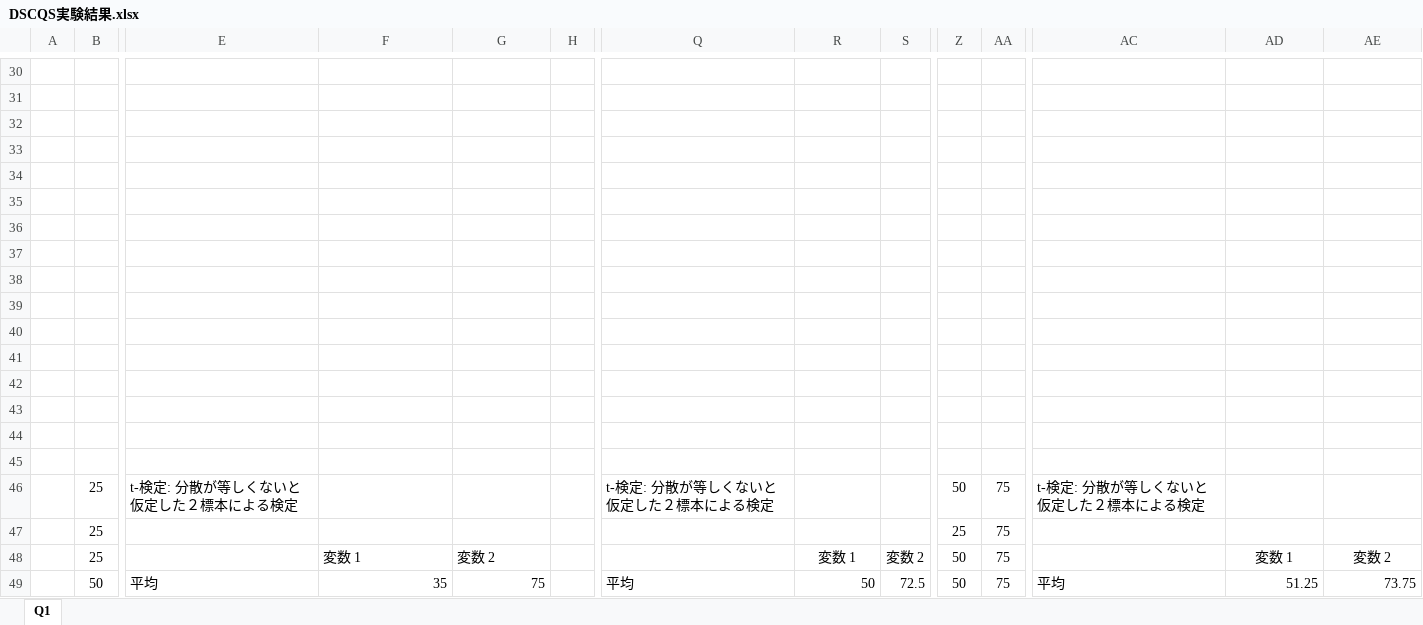
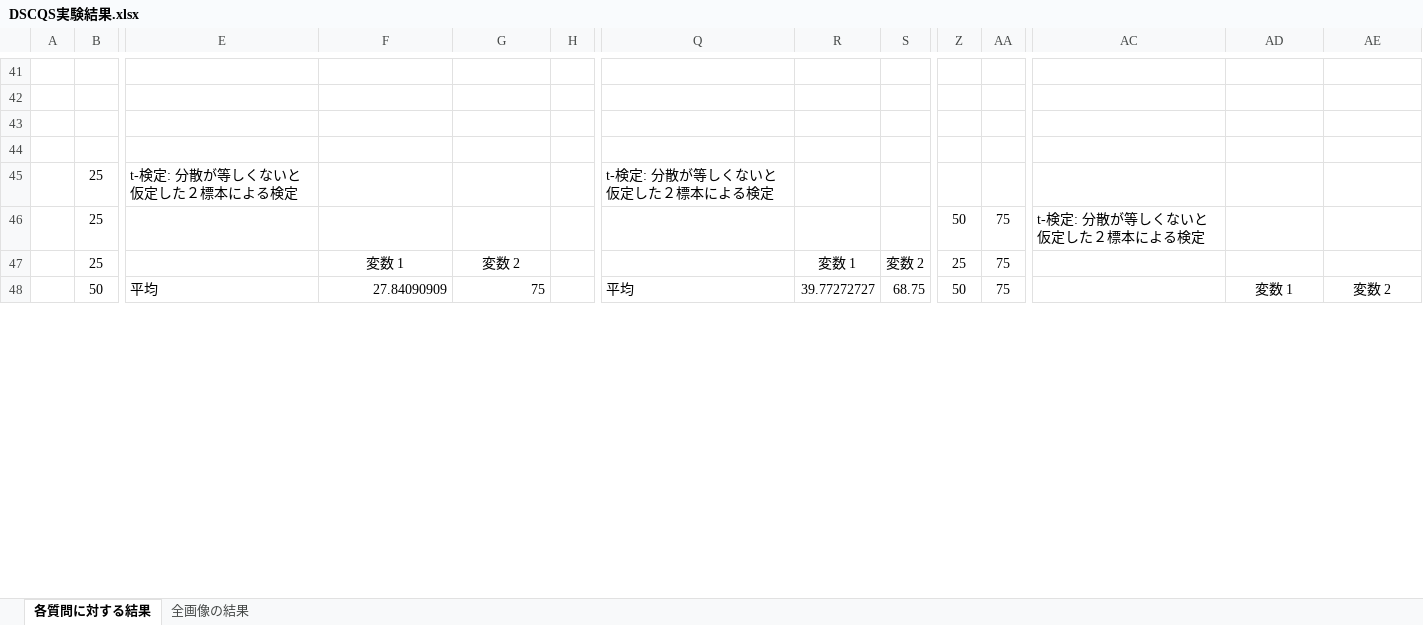
Before and after one commit to Collonville/ACE, an Excel workbook: DSCQS/DSCQS実験結果.xlsx, sheet 各質問に対する結果, drawn as a sheet; only a part is shown, gaps mark what is left out; values as stored, in another font and other column widths than the file's, no borders; charts and pictures not drawn; removed rows and columns are numbered as before the commit, all else as after; rows hold the shown columns only; the diff covers the shown part only; the diff names each change by its address in the sheet, - before the commit and + after, or states it on an @@ line.

Commit message:
心理実験の結果追加

```diff
--- a/DSCQS/DSCQS実験結果.xlsx (sheet 各質問に対する結果)
+++ b/DSCQS/DSCQS実験結果.xlsx (sheet 各質問に対する結果)
-sheet tab: Q1
+sheet tab: 各質問に対する結果
+sheet tab: 全画像の結果
-row 34: (empty)
-row 35: (empty)
-row 36: (empty)
-row 37: (empty)
-row 38: (empty)
-row 39: (empty)
-row 40: (empty)
-row 41: (empty)
-row 42: (empty)
-row 43: (empty)
-row 44: (empty)
-row 45: (empty)
-Z45: 50
+Z45: (empty)
-AA45: 75
+AA45: (empty)
-AC45: t-検定: 分散が等しくないと仮定した２標本による検定
+AC45: (empty)
-Z46: 25
+Z46: 50
-AC46: (empty)
+AC46: t-検定: 分散が等しくないと仮定した２標本による検定
-F47:G47 alignment: left
+F47:G47 alignment: center
-Z47: 50
+Z47: 25
-AD47: 変数 1
+AD47: (empty)
-AE47: 変数 2
+AE47: (empty)
-F48: 35
+F48: 27.84090909
-R48: 50
+R48: 39.77272727
-S48: 72.5
+S48: 68.75
-AC48: 平均
+AC48: (empty)
-AD48: 51.25
+AD48: 変数 1
-AD48:AE48 alignment: right
+AD48:AE48 alignment: center
-AE48: 73.75
+AE48: 変数 2
```
Also changed, not shown: 44 added rows, 8 removed rows and 137 edited cells elsewhere in this sheet, charts or pictures.
